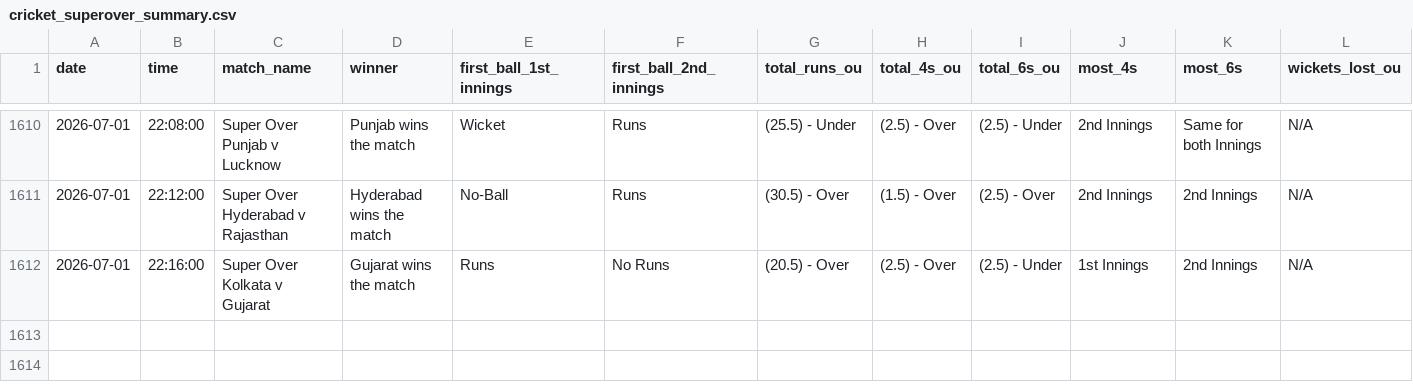
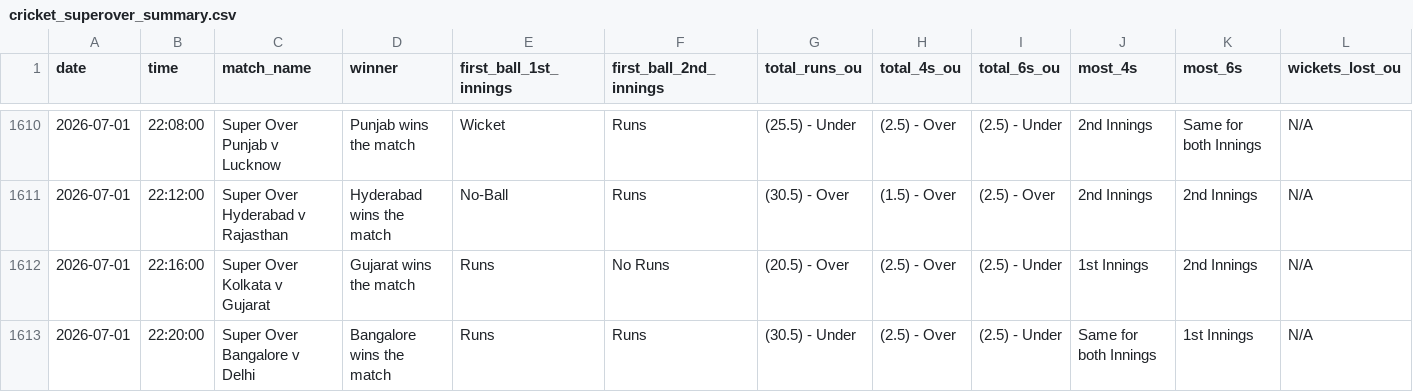
Before and after one commit to NorajChathuranga/STBet-Tracker, a CSV file: data/cricket_superover_summary.csv, drawn as a sheet; only a part is shown, gaps mark what is left out; rows hold the shown columns only; the diff names each change by its address in the sheet, - before the commit and + after, or states it on an @@ line.

Commit message:
Auto-update match records (VM source)

```diff
--- a/data/cricket_superover_summary.csv
+++ b/data/cricket_superover_summary.csv
+row 1613: 2026-07-01 | 22:20:00 | Super Over Bangalore v Delhi | Bangalore wins the match | Runs | Runs | (30.5) - Under | (2.5) - Over | (2.5) - Under | Same for both Innings | 1st Innings | N/A
```
Also changed, not shown: 5 other files.
